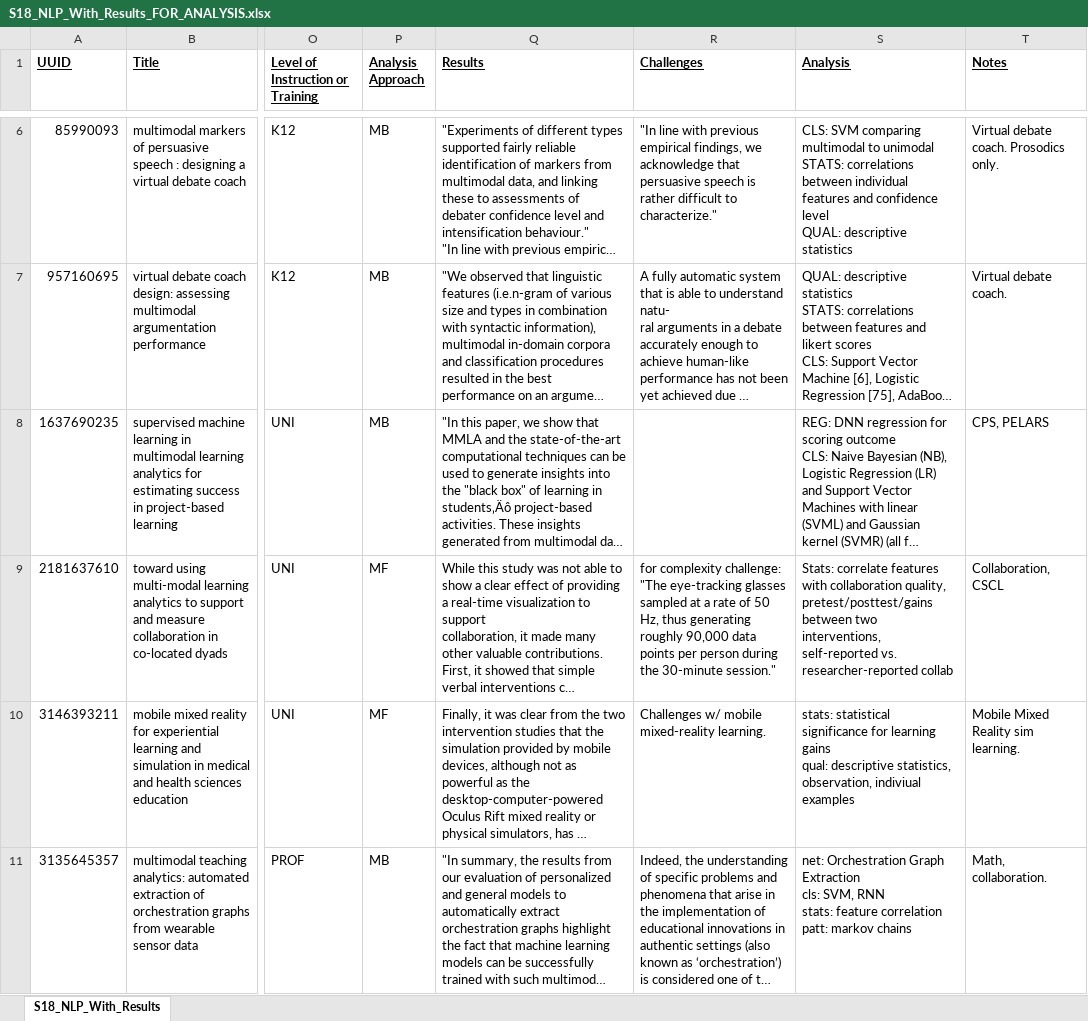
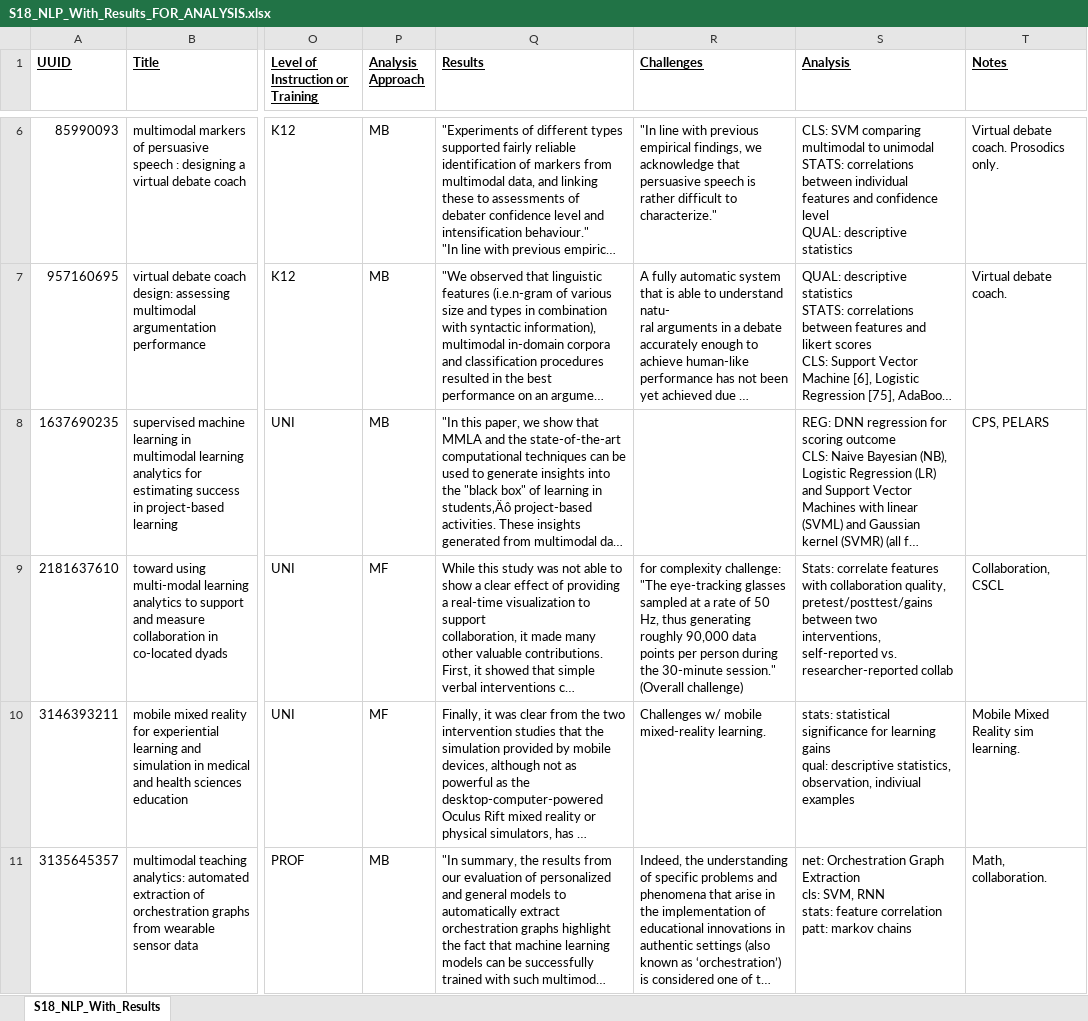
Before and after one commit to claytoncohn/MMLTE, an Excel workbook: S18_NLP_With_Results_FOR_ANALYSIS.xlsx, sheet S18_NLP_With_Results, drawn as a sheet; only a part is shown, gaps mark what is left out; long unchanged cells end in …; values as stored, in another font and other column widths than the file's, no borders; the diff covers the shown part only; the diff names each change by its address in the sheet, - before the commit and + after, or states it on an @@ line.

Commit message:
finished NLP subdomain analysis

```diff
--- a/S18_NLP_With_Results_FOR_ANALYSIS.xlsx (sheet S18_NLP_With_Results)
+++ b/S18_NLP_With_Results_FOR_ANALYSIS.xlsx (sheet S18_NLP_With_Results)
-R9 (Challenges): …30-minute session."
+R9 (Challenges): …30-minute session." (Overall challenge)
```
Also changed, not shown: 3 edited cells and cell formats elsewhere in this sheet, 1 other file.
